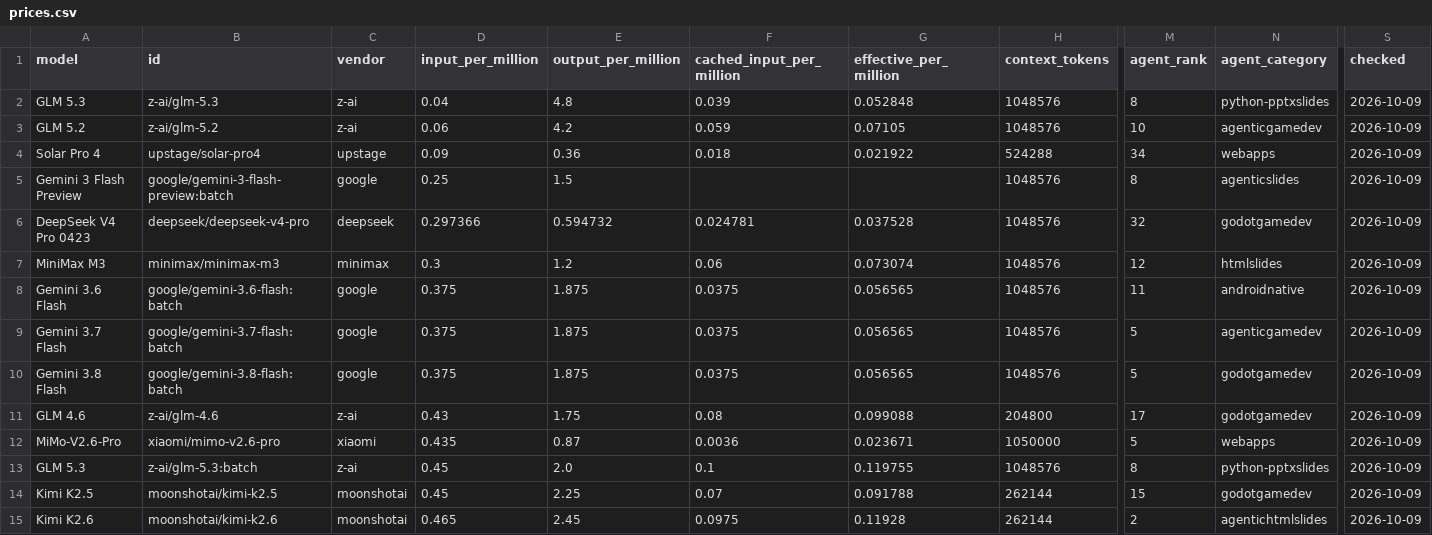
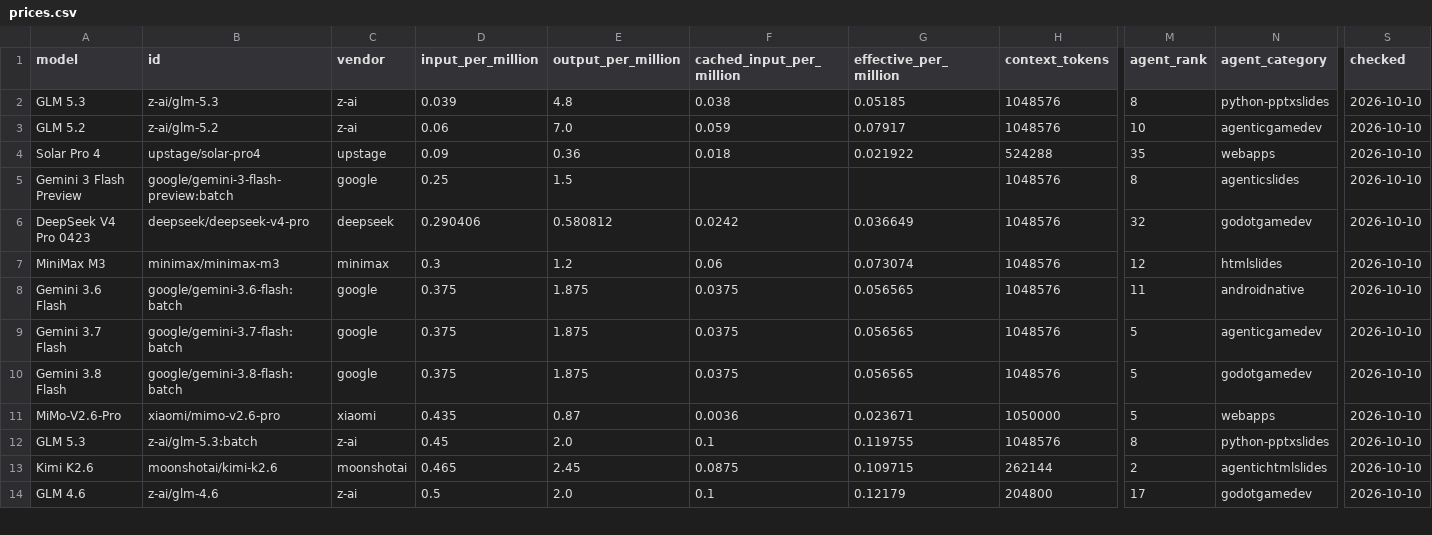
Before and after one commit to xyzs996/llm-api-pricing, a CSV file: data/prices.csv, drawn as a sheet; only a part is shown, gaps mark what is left out; removed rows and columns are numbered as before the commit, all else as after; rows hold the shown columns only; the diff covers the shown part only; the diff names each change by its address in the sheet, - before the commit and + after, or states it on an @@ line.

Commit message:
64 field notes on AI coding agents — +0 ~23 -0 files

```diff
--- a/data/prices.csv
+++ b/data/prices.csv
-D2 (input_per_million): 0.04
+D2 (input_per_million): 0.039
-F2 (cached_input_per_million): 0.039
+F2 (cached_input_per_million): 0.038
-G2 (effective_per_million): 0.052848
+G2 (effective_per_million): 0.05185
-S2:S10 (checked): 2026-10-09
+S2:S10 (checked): 2026-10-10
-E3 (output_per_million): 4.2
+E3 (output_per_million): 7.0
-G3 (effective_per_million): 0.07105
+G3 (effective_per_million): 0.07917
-M4 (agent_rank): 34
+M4 (agent_rank): 35
-D6 (input_per_million): 0.297366
+D6 (input_per_million): 0.290406
-E6 (output_per_million): 0.594732
+E6 (output_per_million): 0.580812
-F6 (cached_input_per_million): 0.024781
+F6 (cached_input_per_million): 0.0242
-G6 (effective_per_million): 0.037528
+G6 (effective_per_million): 0.036649
-row 11: GLM 4.6 | z-ai/glm-4.6 | z-ai | 0.43 | 1.75 | 0.08 | 0.099088 | 204800 | 17 | godotgamedev | 2026-10-09
-S11:S12 (checked): 2026-10-09
+S11:S12 (checked): 2026-10-10
-row 14: Kimi K2.5 | moonshotai/kimi-k2.5 | moonshotai | 0.45 | 2.25 | 0.07 | 0.091788 | 262144 | 15 | godotgamedev | 2026-10-09
-F13 (cached_input_per_million): 0.0975
+F13 (cached_input_per_million): 0.0875
-G13 (effective_per_million): 0.11928
+G13 (effective_per_million): 0.109715
-S13 (checked): 2026-10-09
+S13 (checked): 2026-10-10
+row 14: GLM 4.6 | z-ai/glm-4.6 | z-ai | 0.5 | 2.0 | 0.1 | 0.12179 | 204800 | 17 | godotgamedev | 2026-10-10
```
Also changed, not shown: 3 added rows, 1 removed row and 52 edited cells elsewhere in this file, prices.csv, 21 other files.
